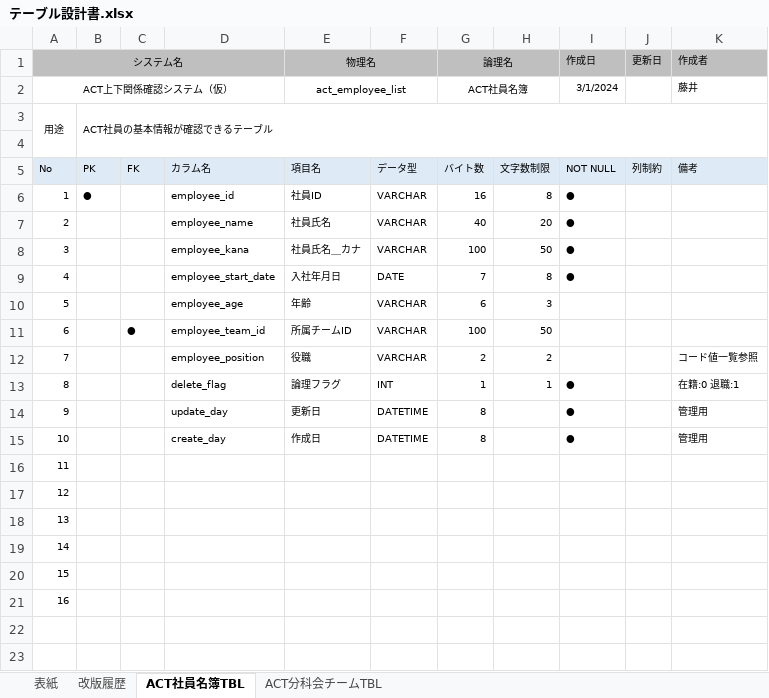
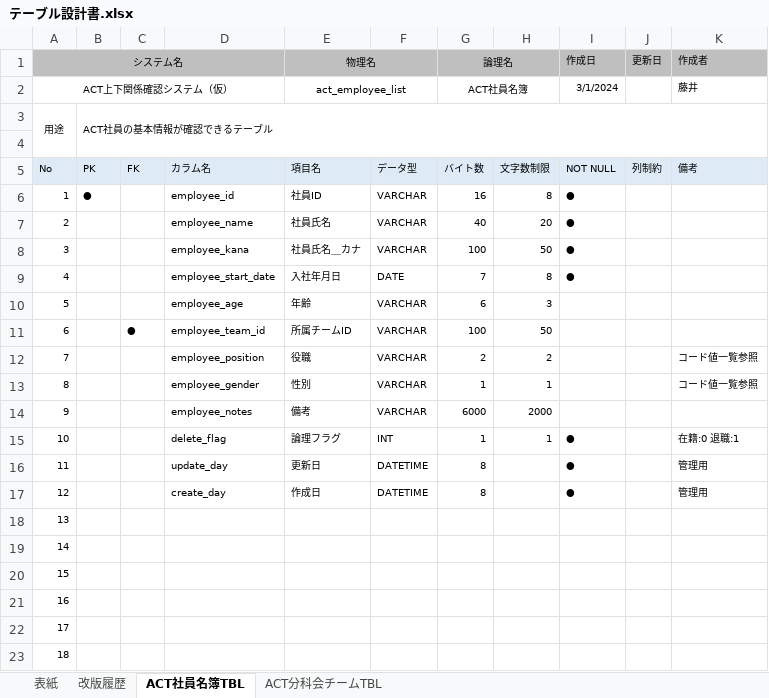
Before and after one commit to fujiifujii/ACT_ER2024_doc, an Excel workbook: 設計書/02.テーブル設計書/テーブル設計書.xlsx, sheet ACT社員名簿TBL, drawn as a sheet; values as stored, in another font and other column widths than the file's, no borders; addresses are those after the commit; the diff names each change by its address in the sheet, - before the commit and + after, or states it on an @@ line.

```diff
--- a/設計書/02.テーブル設計書/テーブル設計書.xlsx (sheet ACT社員名簿TBL)
+++ b/設計書/02.テーブル設計書/テーブル設計書.xlsx (sheet ACT社員名簿TBL)
+row 13: 8 |  |  | employee_gender | 性別 | VARCHAR | 1 | 1 |  |  | コード値一覧参照
+row 14: 9 |  |  | employee_notes | 備考 | VARCHAR | 6000 | 2000
@@ column A (システム名) renumbered from row 15 down @@
```
Also changed, not shown: 設計書/02.テーブル設計書/コード値一覧.xlsx.
